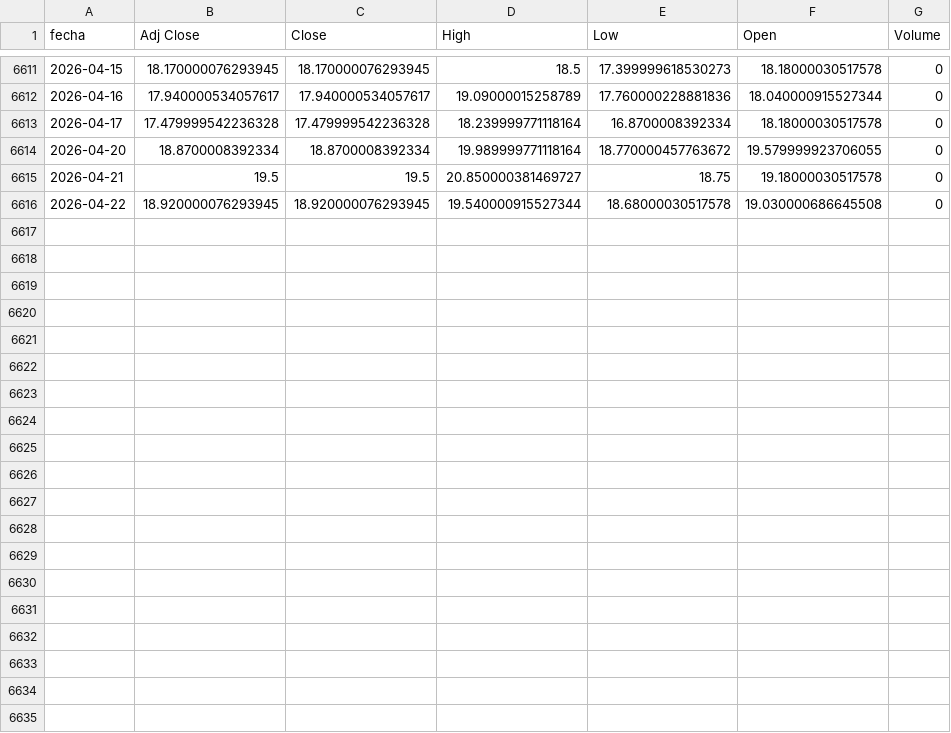
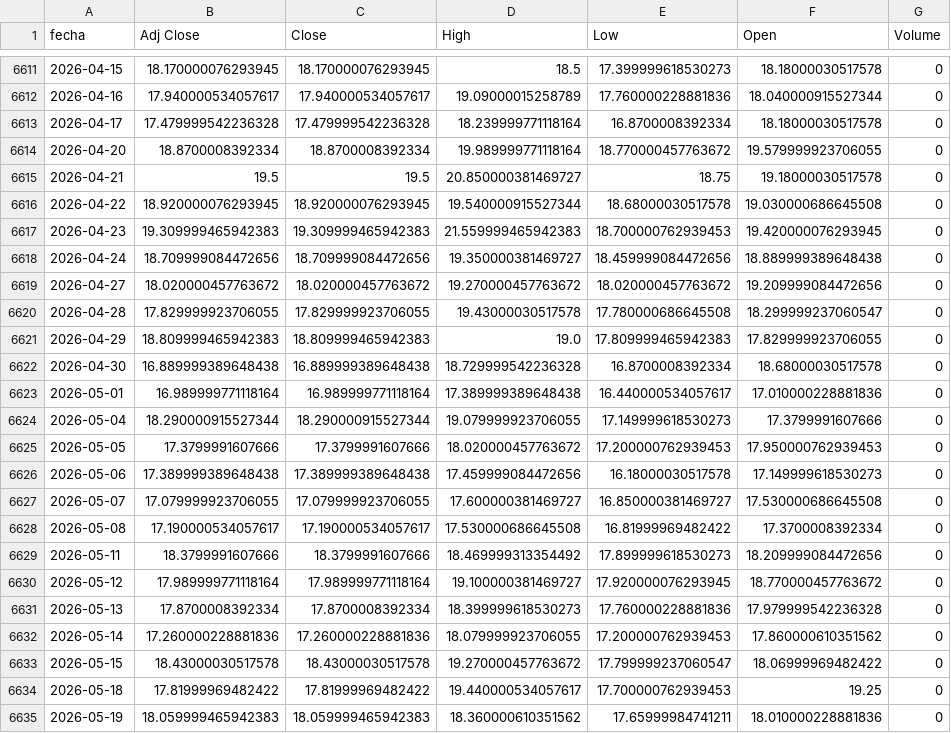
Before and after one commit to martingomezpizarro/Trabajo-Final-, a CSV file: data/Variables Finales/vix.csv, drawn as a sheet; only a part is shown, gaps mark what is left out; the diff covers the shown part only; the diff names each change by its address in the sheet, - before the commit and + after, or states it on an @@ line.

Commit message:
Add new economic indicators and update data processing scripts
- Introduced new economic indicators related to fiscal results and consumer confidence in visualizador_template.html.
- Updated the calculation methods in calcularPreviewBasico to include additional criteria for ARDL models.
- Enhanced the data update scripts to fetch the latest market series from yfinance and FRED, ensuring consistent formatting and historical data integrity.
- Created a new script to convert BCRA Excel files into CSV format for easier data consumption.
- Cleaned up and added new data entries in various CSV files for better accuracy in economic analysis.

```diff
--- a/data/Variables Finales/vix.csv
+++ b/data/Variables Finales/vix.csv
+row 6617: 2026-04-23 | 19.309999465942383 | 19.309999465942383 | 21.559999465942383 | 18.700000762939453 | 19.420000076293945 | 0
+row 6618: 2026-04-24 | 18.709999084472656 | 18.709999084472656 | 19.350000381469727 | 18.459999084472656 | 18.889999389648438 | 0
+row 6619: 2026-04-27 | 18.020000457763672 | 18.020000457763672 | 19.270000457763672 | 18.020000457763672 | 19.209999084472656 | 0
+row 6620: 2026-04-28 | 17.829999923706055 | 17.829999923706055 | 19.43000030517578 | 17.780000686645508 | 18.299999237060547 | 0
+row 6621: 2026-04-29 | 18.809999465942383 | 18.809999465942383 | 19.0 | 17.809999465942383 | 17.829999923706055 | 0
+row 6622: 2026-04-30 | 16.889999389648438 | 16.889999389648438 | 18.729999542236328 | 16.8700008392334 | 18.68000030517578 | 0
+row 6623: 2026-05-01 | 16.989999771118164 | 16.989999771118164 | 17.389999389648438 | 16.440000534057617 | 17.010000228881836 | 0
+row 6624: 2026-05-04 | 18.290000915527344 | 18.290000915527344 | 19.079999923706055 | 17.149999618530273 | 17.3799991607666 | 0
+row 6625: 2026-05-05 | 17.3799991607666 | 17.3799991607666 | 18.020000457763672 | 17.200000762939453 | 17.950000762939453 | 0
+row 6626: 2026-05-06 | 17.389999389648438 | 17.389999389648438 | 17.459999084472656 | 16.18000030517578 | 17.149999618530273 | 0
+row 6627: 2026-05-07 | 17.079999923706055 | 17.079999923706055 | 17.600000381469727 | 16.850000381469727 | 17.530000686645508 | 0
+row 6628: 2026-05-08 | 17.190000534057617 | 17.190000534057617 | 17.530000686645508 | 16.81999969482422 | 17.3700008392334 | 0
+row 6629: 2026-05-11 | 18.3799991607666 | 18.3799991607666 | 18.469999313354492 | 17.899999618530273 | 18.209999084472656 | 0
+row 6630: 2026-05-12 | 17.989999771118164 | 17.989999771118164 | 19.100000381469727 | 17.920000076293945 | 18.770000457763672 | 0
+row 6631: 2026-05-13 | 17.8700008392334 | 17.8700008392334 | 18.399999618530273 | 17.760000228881836 | 17.979999542236328 | 0
+row 6632: 2026-05-14 | 17.260000228881836 | 17.260000228881836 | 18.079999923706055 | 17.200000762939453 | 17.860000610351562 | 0
+row 6633: 2026-05-15 | 18.43000030517578 | 18.43000030517578 | 19.270000457763672 | 17.799999237060547 | 18.06999969482422 | 0
+row 6634: 2026-05-18 | 17.81999969482422 | 17.81999969482422 | 19.440000534057617 | 17.700000762939453 | 19.25 | 0
+row 6635: 2026-05-19 | 18.059999465942383 | 18.059999465942383 | 18.360000610351562 | 17.65999984741211 | 18.010000228881836 | 0
```
Also changed, not shown: 9 added rows elsewhere in this file, data/Variables Finales/dxy.csv, data/Variables Finales/ust10y.csv, 24 other files.
